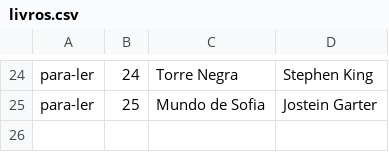
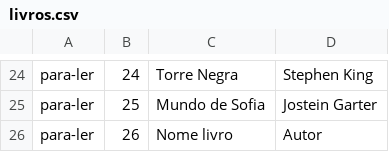
Before and after one commit to AlanGustav0/webapp--aspnet-core, a CSV file: Alura.ListaLeitura/Alura.ListaLeitura.App/Repositorio/livros.csv, drawn as a sheet; only a part is shown, gaps mark what is left out.

```diff
--- a/Alura.ListaLeitura/Alura.ListaLeitura.App/Repositorio/livros.csv
+++ b/Alura.ListaLeitura/Alura.ListaLeitura.App/Repositorio/livros.csv
@@ -25 +25,2 @@ para-ler;24;Torre Negra;Stephen King
 para-ler;25;Mundo de Sofia;Jostein Garter
+para-ler;26;Nome livro;Autor
```
Also changed, not shown: 1 other file.
